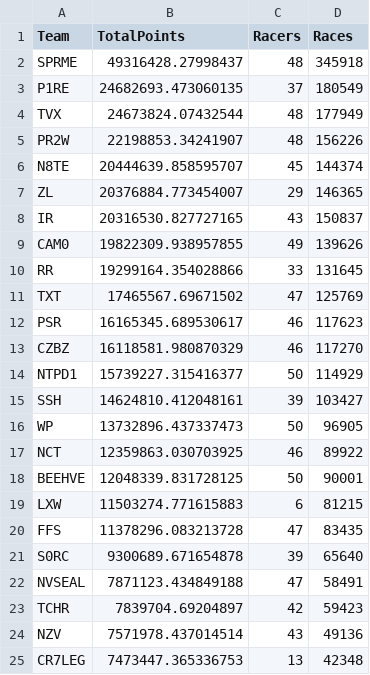
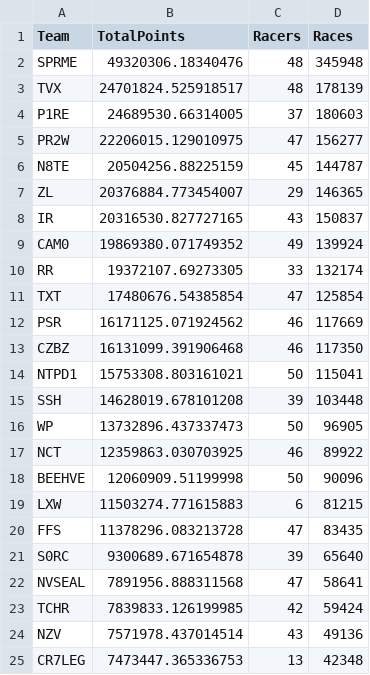
Before and after one commit to professional124/axionNTLEADERBOARDS, a CSV file: csv_archive/nitrotype_team_leaderboard_20250502.csv, drawn as a sheet; only a part is shown; the diff covers the shown part only.

```diff
--- a/csv_archive/nitrotype_team_leaderboard_20250502.csv
+++ b/csv_archive/nitrotype_team_leaderboard_20250502.csv
@@ -1,19 +1,19 @@
 Team,TotalPoints,Racers,Races
-SPRME,49316428.27998437,48,345918
-P1RE,24682693.473060135,37,180549
-TVX,24673824.07432544,48,177949
-PR2W,22198853.34241907,48,156226
-N8TE,20444639.858595707,45,144374
+SPRME,49320306.18340476,48,345948
+TVX,24701824.525918517,48,178139
+P1RE,24689530.66314005,37,180603
+PR2W,22206015.129010975,47,156277
+N8TE,20504256.88225159,45,144787
 ZL,20376884.773454007,29,146365
 IR,20316530.827727165,43,150837
-CAM0,19822309.938957855,49,139626
-RR,19299164.354028866,33,131645
-TXT,17465567.69671502,47,125769
-PSR,16165345.689530617,46,117623
-CZBZ,16118581.980870329,46,117270
-NTPD1,15739227.315416377,50,114929
-SSH,14624810.412048161,39,103427
+CAM0,19869380.071749352,49,139924
+RR,19372107.69273305,33,132174
+TXT,17480676.54385854,47,125854
+PSR,16171125.071924562,46,117669
+CZBZ,16131099.391906468,46,117350
+NTPD1,15753308.803161021,50,115041
+SSH,14628019.678101208,39,103448
 WP,13732896.437337473,50,96905
 NCT,12359863.030703925,46,89922
-BEEHVE,12048339.831728125,50,90001
+BEEHVE,12060909.51199998,50,90096
 LXW,11503274.771615883,6,81215
@@ -21,4 +21,4 @@ FFS,11378296.083213728,47,83435
 S0RC,9300689.671654878,39,65640
-NVSEAL,7871123.434849188,47,58491
-TCHR,7839704.69204897,42,59423
+NVSEAL,7891956.888311568,47,58641
+TCHR,7839833.126199985,42,59424
 NZV,7571978.437014514,43,49136
```
Also changed, not shown: 4 added rows, 4 removed rows and 88 edited cells elsewhere in this file, 2 other files.
